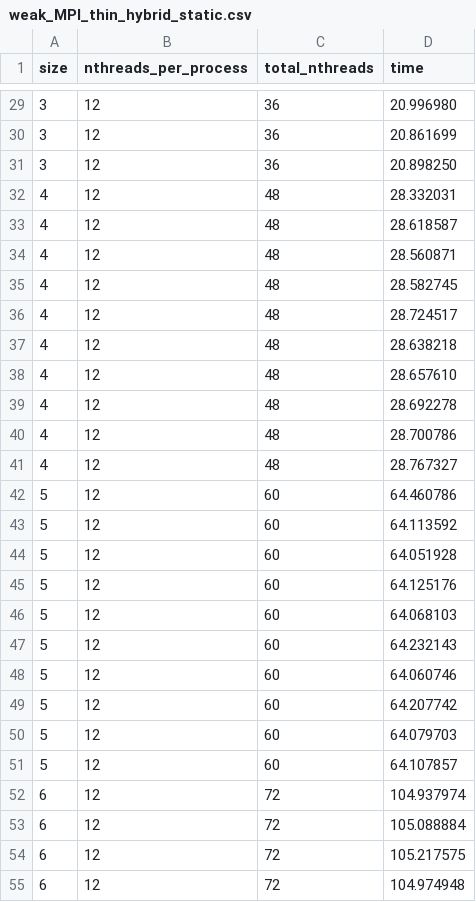
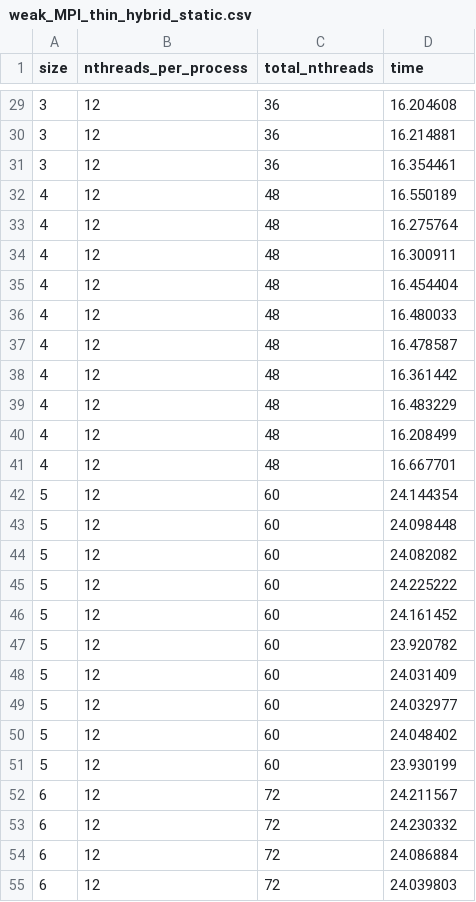
Before and after one commit to theabm/HPC-final, a CSV file: exercise1/data/weak_MPI_thin_hybrid_static.csv, drawn as a sheet; only a part is shown, gaps mark what is left out; the diff covers the shown part only.

```diff
--- a/exercise1/data/weak_MPI_thin_hybrid_static.csv
+++ b/exercise1/data/weak_MPI_thin_hybrid_static.csv
@@ -29,27 +29,27 @@ size,nthreads_per_process,total_nthreads,time
-3,12,36,20.996980
-3,12,36,20.861699
-3,12,36,20.898250
-4,12,48,28.332031
-4,12,48,28.618587
-4,12,48,28.560871
-4,12,48,28.582745
-4,12,48,28.724517
-4,12,48,28.638218
-4,12,48,28.657610
-4,12,48,28.692278
-4,12,48,28.700786
-4,12,48,28.767327
-5,12,60,64.460786
-5,12,60,64.113592
-5,12,60,64.051928
-5,12,60,64.125176
-5,12,60,64.068103
-5,12,60,64.232143
-5,12,60,64.060746
-5,12,60,64.207742
-5,12,60,64.079703
-5,12,60,64.107857
-6,12,72,104.937974
-6,12,72,105.088884
-6,12,72,105.217575
-6,12,72,104.974948
+3,12,36,16.204608
+3,12,36,16.214881
+3,12,36,16.354461
+4,12,48,16.550189
+4,12,48,16.275764
+4,12,48,16.300911
+4,12,48,16.454404
+4,12,48,16.480033
+4,12,48,16.478587
+4,12,48,16.361442
+4,12,48,16.483229
+4,12,48,16.208499
+4,12,48,16.667701
+5,12,60,24.144354
+5,12,60,24.098448
+5,12,60,24.082082
+5,12,60,24.225222
+5,12,60,24.161452
+5,12,60,23.920782
+5,12,60,24.031409
+5,12,60,24.032977
+5,12,60,24.048402
+5,12,60,23.930199
+6,12,72,24.211567
+6,12,72,24.230332
+6,12,72,24.086884
+6,12,72,24.039803
```
Also changed, not shown: 33 edited cells elsewhere in this file, 28 other files.
